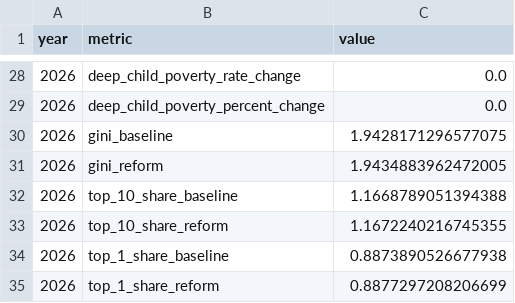
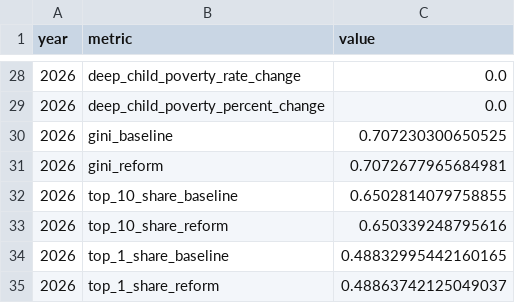
Before and after one commit to PolicyEngine/utah-2026-tax-changes, a CSV file: frontend/public/data/metrics.csv, drawn as a sheet; only a part is shown, gaps mark what is left out; the diff covers the shown part only.

```diff
--- a/frontend/public/data/metrics.csv
+++ b/frontend/public/data/metrics.csv
@@ -29,7 +29,7 @@ year,metric,value
 2026,deep_child_poverty_percent_change,0.0
-2026,gini_baseline,1.9428171296577075
-2026,gini_reform,1.9434883962472005
-2026,top_10_share_baseline,1.1668789051394388
-2026,top_10_share_reform,1.1672240216745355
-2026,top_1_share_baseline,0.8873890526677938
-2026,top_1_share_reform,0.8877297208206699
+2026,gini_baseline,0.707230300650525
+2026,gini_reform,0.7072677965684981
+2026,top_10_share_baseline,0.6502814079758855
+2026,top_10_share_reform,0.650339248795616
+2026,top_1_share_baseline,0.48832995442160165
+2026,top_1_share_reform,0.48863742125049037
```
Also changed, not shown: 21 edited cells elsewhere in this file, 1 other file.
